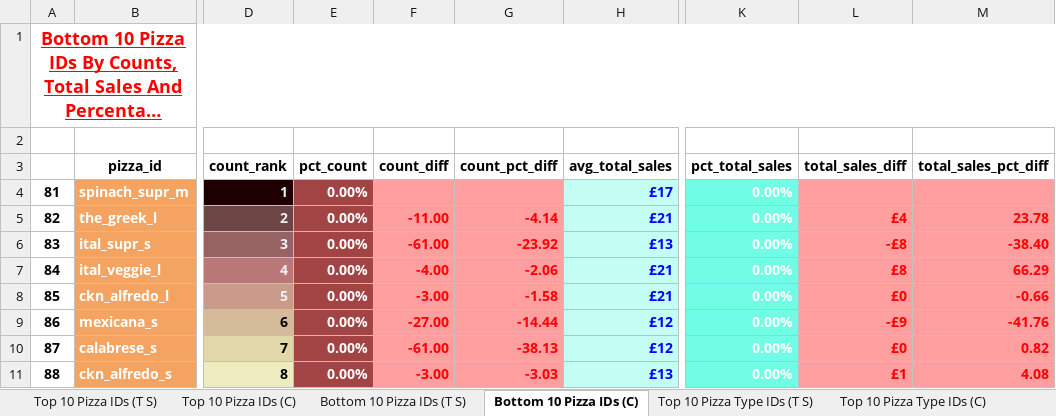
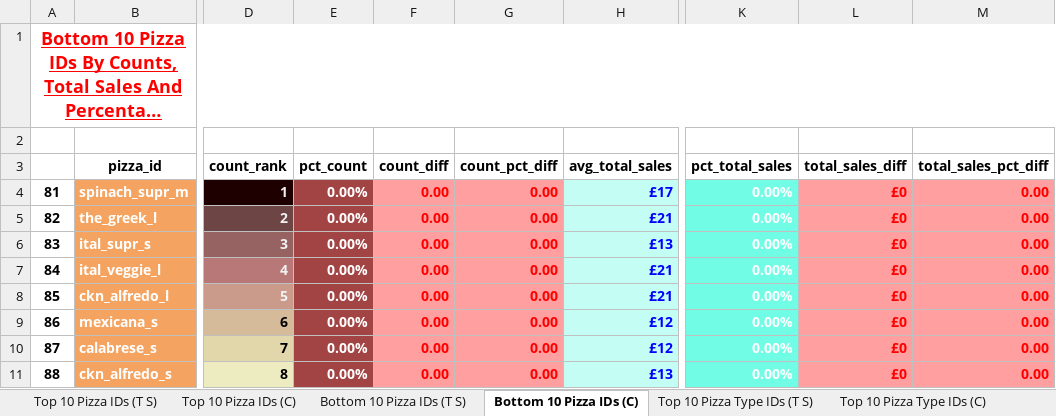
Before and after one commit to ArkylTrulock/Analytics_VA, an Excel workbook: Python_Projects/Pizza_Sales_Data_Analysis/2_Descriptive_Sales_Analysis/Assets/Descriptive_Sales_Analysis_Excel.xlsx, sheet Bottom 10 Pizza IDs (C), drawn as a sheet; only a part is shown, gaps mark what is left out; long unchanged cells end in …; values as stored, in another font and other column widths than the file's, no borders; the diff covers the shown part only; the diff names each change by its address in the sheet, - before the commit and + after, or states it on an @@ line.

Commit message:
Pizza Sales Data Analysis (Python) Group commit

```diff
--- a/Python_Projects/Pizza_Sales_Data_Analysis/2_Descriptive_Sales_Analysis/Assets/Descriptive_Sales_Analysis_Excel.xlsx (sheet Bottom 10 Pizza IDs (C))
+++ b/Python_Projects/Pizza_Sales_Data_Analysis/2_Descriptive_Sales_Analysis/Assets/Descriptive_Sales_Analysis_Excel.xlsx (sheet Bottom 10 Pizza IDs (C))
-F4 (count_diff): (empty)
+F4 (count_diff): 0.00
-G4 (count_pct_diff): (empty)
+G4 (count_pct_diff): 0.00
-L4 (total_sales_diff): (empty)
+L4 (total_sales_diff): £0
-M4 (total_sales_pct_diff): (empty)
+M4 (total_sales_pct_diff): 0.00
-F5 (count_diff): -11.00
+F5 (count_diff): 0.00
-G5 (count_pct_diff): -4.14
+G5 (count_pct_diff): 0.00
-L5 (total_sales_diff): £4
+L5 (total_sales_diff): £0
-M5 (total_sales_pct_diff): 23.78
+M5 (total_sales_pct_diff): 0.00
-F6 (count_diff): -61.00
+F6 (count_diff): 0.00
-G6 (count_pct_diff): -23.92
+G6 (count_pct_diff): 0.00
-L6 (total_sales_diff): -£8
+L6 (total_sales_diff): £0
-M6 (total_sales_pct_diff): -38.40
+M6 (total_sales_pct_diff): 0.00
-F7 (count_diff): -4.00
+F7 (count_diff): 0.00
-G7 (count_pct_diff): -2.06
+G7 (count_pct_diff): 0.00
-L7 (total_sales_diff): £8
+L7 (total_sales_diff): £0
-M7 (total_sales_pct_diff): 66.29
+M7 (total_sales_pct_diff): 0.00
-F8 (count_diff): -3.00
+F8 (count_diff): 0.00
-G8 (count_pct_diff): -1.58
+G8 (count_pct_diff): 0.00
-M8 (total_sales_pct_diff): -0.66
+M8 (total_sales_pct_diff): 0.00
-F9 (count_diff): -27.00
+F9 (count_diff): 0.00
-G9 (count_pct_diff): -14.44
+G9 (count_pct_diff): 0.00
-L9 (total_sales_diff): -£9
+L9 (total_sales_diff): £0
-M9 (total_sales_pct_diff): -41.76
+M9 (total_sales_pct_diff): 0.00
-F10 (count_diff): -61.00
+F10 (count_diff): 0.00
-G10 (count_pct_diff): -38.13
+G10 (count_pct_diff): 0.00
-M10 (total_sales_pct_diff): 0.82
+M10 (total_sales_pct_diff): 0.00
-F11 (count_diff): -3.00
+F11 (count_diff): 0.00
-G11 (count_pct_diff): -3.03
+G11 (count_pct_diff): 0.00
-L11 (total_sales_diff): £1
+L11 (total_sales_diff): £0
-M11 (total_sales_pct_diff): 4.08
+M11 (total_sales_pct_diff): 0.00
```
Also changed, not shown: 15 edited cells elsewhere in this sheet, sheet Top 10 Pizza IDs (C), sheet Top 10 Pizza IDs (T S), sheet Top 10 Pizza Type IDs (T S), sheet Top 10 Names (T S), sheet Top 10 Pizza Type IDs (C), sheet Top 10 Names (C), 12 more sheets, formulas that keep their value, 1 other file.
